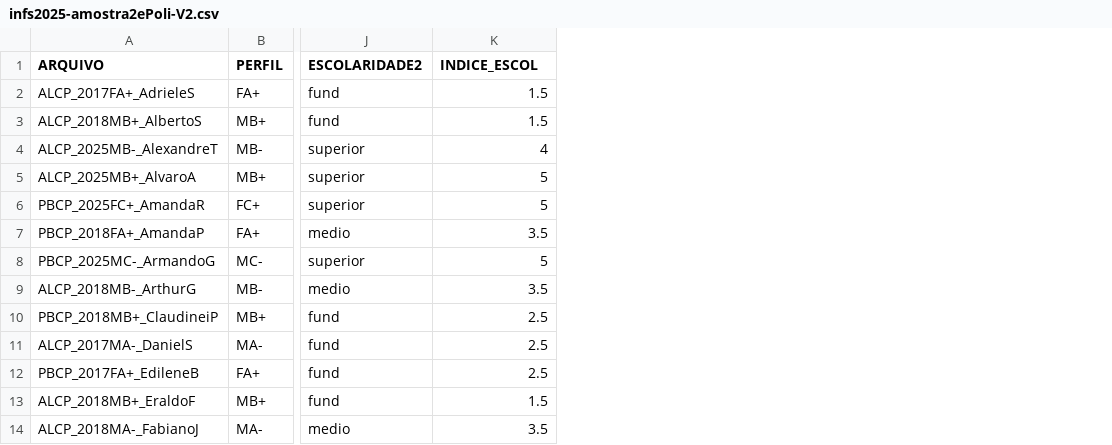
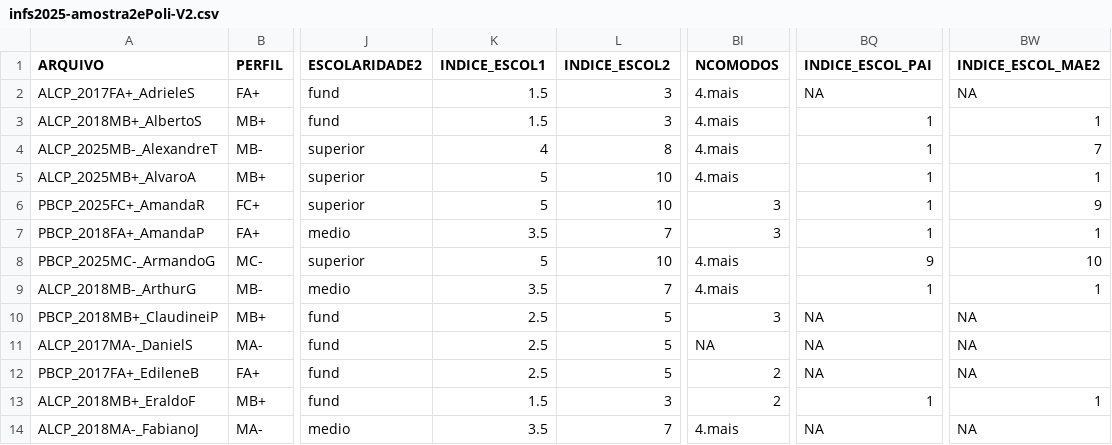
Before and after one commit to sarahpolib/analise-quantitativa-s-coda, a CSV file: infs2025-amostra2ePoli-V2.csv, drawn as a sheet; only a part is shown, gaps mark what is left out; the diff names each change by its address in the sheet, - before the commit and + after, or states it on an @@ line.

Commit message:
reorganização da análise do perfil dos indivíduos e proposta de índice

```diff
--- a/infs2025-amostra2ePoli-V2.csv
+++ b/infs2025-amostra2ePoli-V2.csv
+column L (INDICE_ESCOL2), rows 2-14: 3 | 3 | 8 | 10 | 10 | 7 | 10 | 7 | 5 | 5 | 5 | 3 | 7
+column BI (NCOMODOS), rows 2-14: 4.mais | 4.mais | 4.mais | 4.mais | 3 | 3 | 4.mais | 4.mais | 3 | NA | 2 | 2 | 4.mais
+column BQ (INDICE_ESCOL_PAI), rows 2-14: NA | 1 | 1 | 1 | 1 | 1 | 9 | 1 | NA | NA | NA | 1 | NA
+column BW (INDICE_ESCOL_MAE2), rows 2-14: NA | 1 | 7 | 1 | 9 | 1 | 10 | 1 | NA | NA | NA | 1 | NA
-K1: INDICE_ESCOL
+K1: INDICE_ESCOL1
```
Also changed, not shown: 2 other files.
